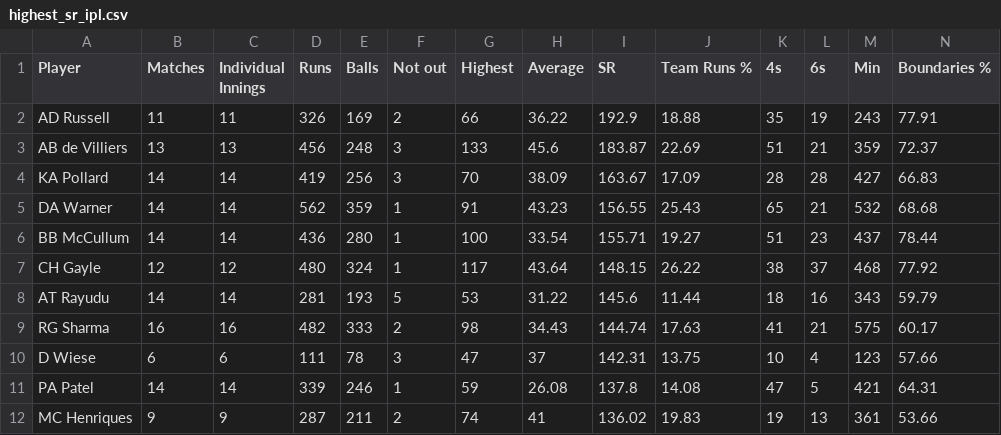
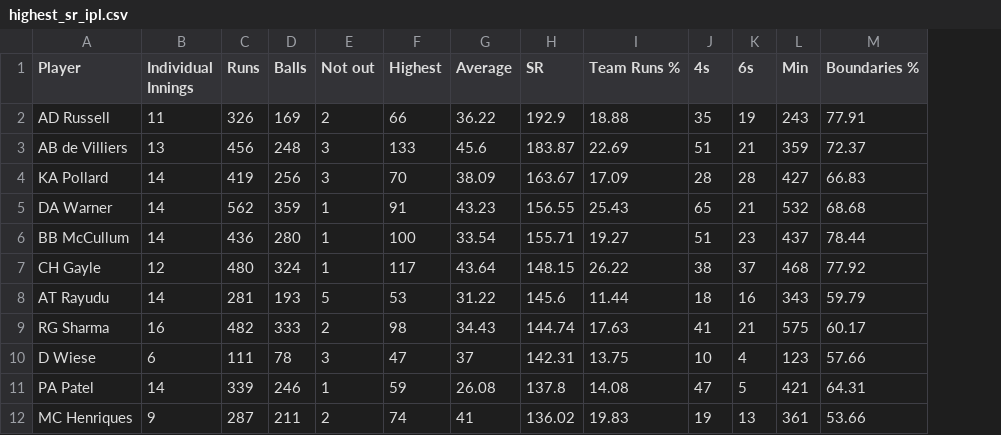
Before and after one commit to anjaanmd/IPL_2015-analysis, a CSV file: files/highest_sr_ipl.csv, drawn as a sheet; only a part is shown; the diff names each change by its address in the sheet, - before the commit and + after, or states it on an @@ line.

```diff
--- a/files/highest_sr_ipl.csv
+++ b/files/highest_sr_ipl.csv
-column B (Matches), rows 2-12: 11 | 13 | 14 | 14 | 14 | 12 | 14 | 16 | 6 | 14 | 9
```
Also changed, not shown: files/Overall_runs_ipl.csv, files/most_fours_ipl.csv, 10 other files.
